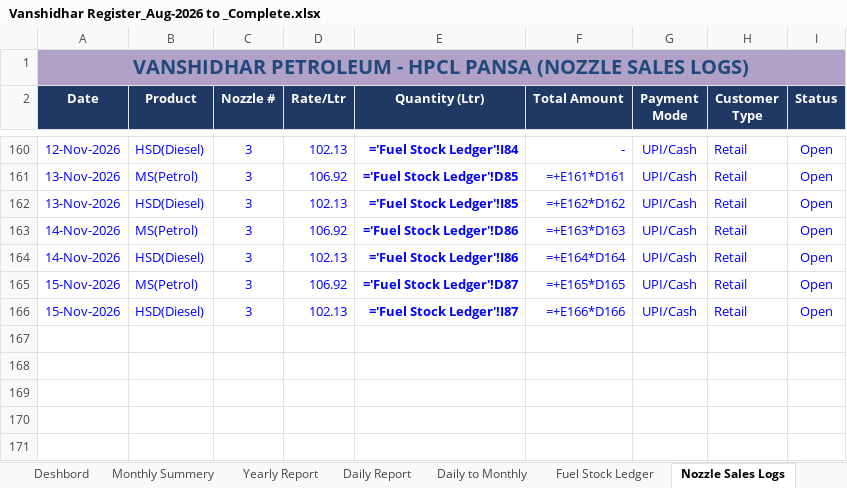
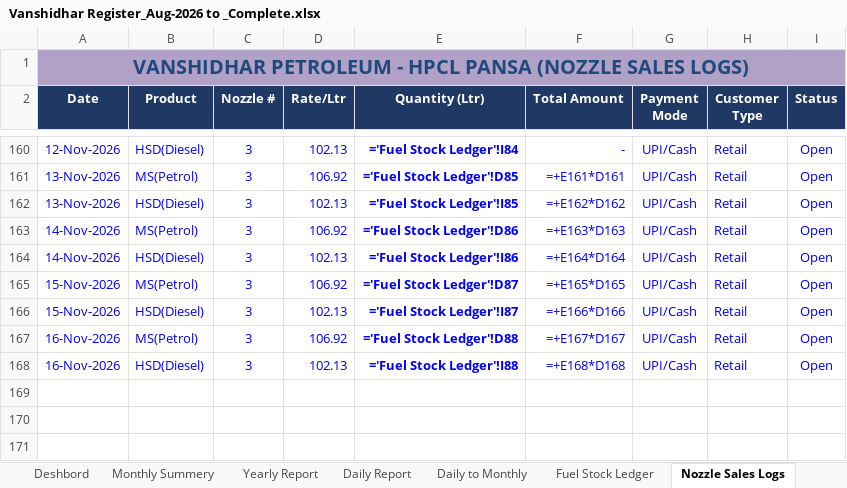
Before and after one commit to vanshidharpetroleum-hue/VANSHIDHAR-PETROLEUM-HPCL-PORTAL-01, an Excel workbook: Vanshidhar Register_Aug-2026 to _Complete.xlsx, sheet Nozzle Sales Logs, drawn as a sheet; only a part is shown, gaps mark what is left out; values as stored, in another font and other column widths than the file's, no borders; formulas without a stored value are shown as written; charts and pictures not drawn; the diff names each change by its address in the sheet, - before the commit and + after, or states it on an @@ line.

```diff
--- a/Vanshidhar Register_Aug-2026 to _Complete.xlsx (sheet Nozzle Sales Logs)
+++ b/Vanshidhar Register_Aug-2026 to _Complete.xlsx (sheet Nozzle Sales Logs)
-row 167: (empty)
+row 167: 16-Nov-2026 | MS(Petrol) | 3 | 106.92 | ='Fuel Stock Ledger'!D88 | =+E167*D167 | UPI/Cash | Retail | Open
-row 168: (empty)
+row 168: 16-Nov-2026 | HSD(Diesel) | 3 | 102.13 | ='Fuel Stock Ledger'!I88 | =+E168*D168 | UPI/Cash | Retail | Open
```
Also changed, not shown: sheet SBI CC Bank Ledger, sheet Party Credit Accounts, sheet Fuel Stock Ledger, sheet Daily Report, sheet Staff Wages Ledger, sheet Credit Sales, 1 more sheet, 9 other files.
